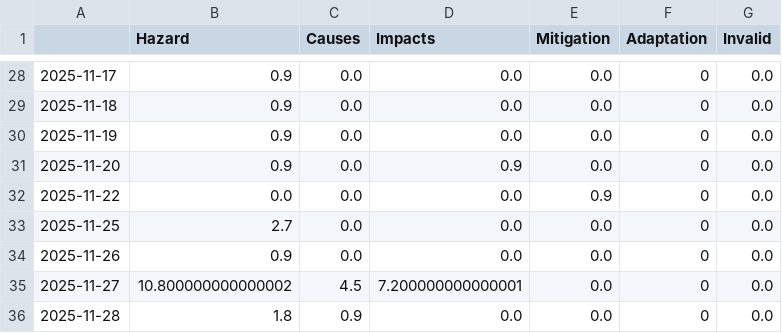
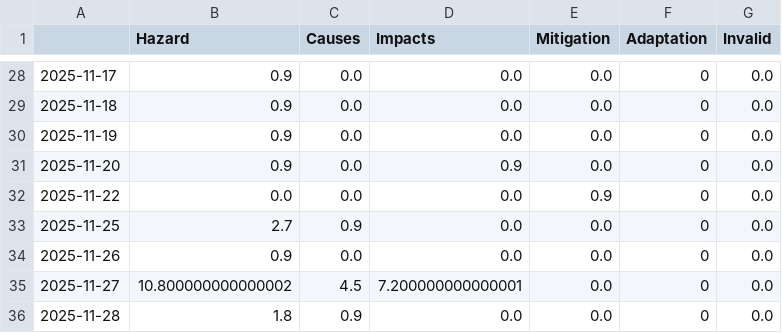
Before and after one commit to picawe-news/AvalancheIsComing, a CSV file: csv/topics_date.csv, drawn as a sheet; only a part is shown, gaps mark what is left out.

```diff
--- a/csv/topics_date.csv
+++ b/csv/topics_date.csv
@@ -32,3 +32,3 @@
 2025-11-22,0.0,0.0,0.0,0.9,0,0.0
-2025-11-25,2.7,0.0,0.0,0.0,0,0.0
+2025-11-25,2.7,0.9,0.0,0.0,0,0.0
 2025-11-26,0.9,0.0,0.0,0.0,0,0.0
```
Also changed, not shown: 1 other file.
